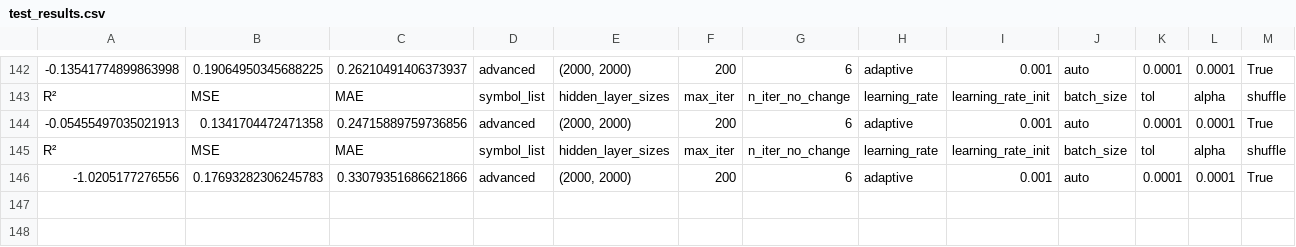
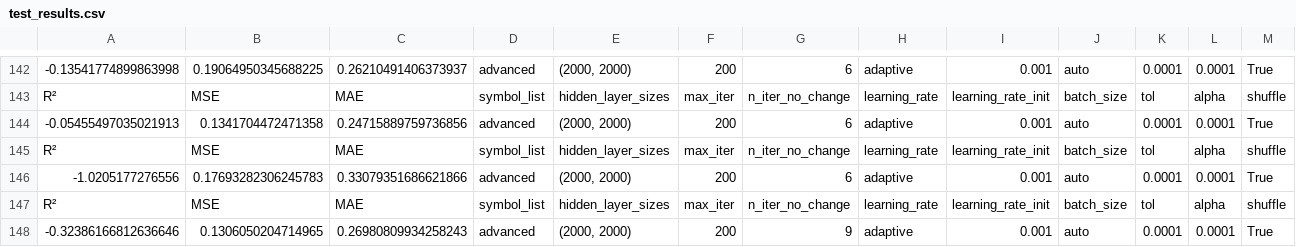
Before and after one commit to P1N60/Uni, a CSV file: VS-Code/Side-Projects/money_printer/data/test_results.csv, drawn as a sheet; only a part is shown, gaps mark what is left out; the diff names each change by its address in the sheet, - before the commit and + after, or states it on an @@ line.

Commit message:
Ran test

```diff
--- a/VS-Code/Side-Projects/money_printer/data/test_results.csv
+++ b/VS-Code/Side-Projects/money_printer/data/test_results.csv
+row 147: R² | MSE | MAE | symbol_list | hidden_layer_sizes | max_iter | n_iter_no_change | learning_rate | learning_rate_init | batch_size | tol | alpha | shuffle
+row 148: -0.32386166812636646 | 0.1306050204714965 | 0.26980809934258243 | advanced | (2000, 2000) | 200 | 9 | adaptive | 0.001 | auto | 0.0001 | 0.0001 | True
```
Also changed, not shown: 1 other file.
